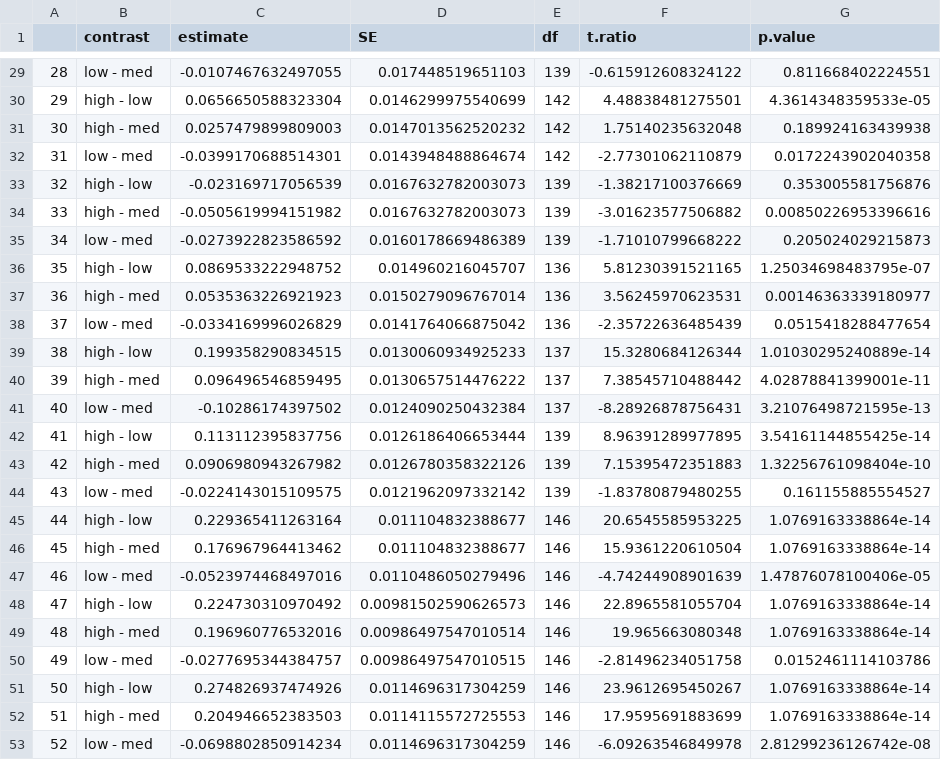
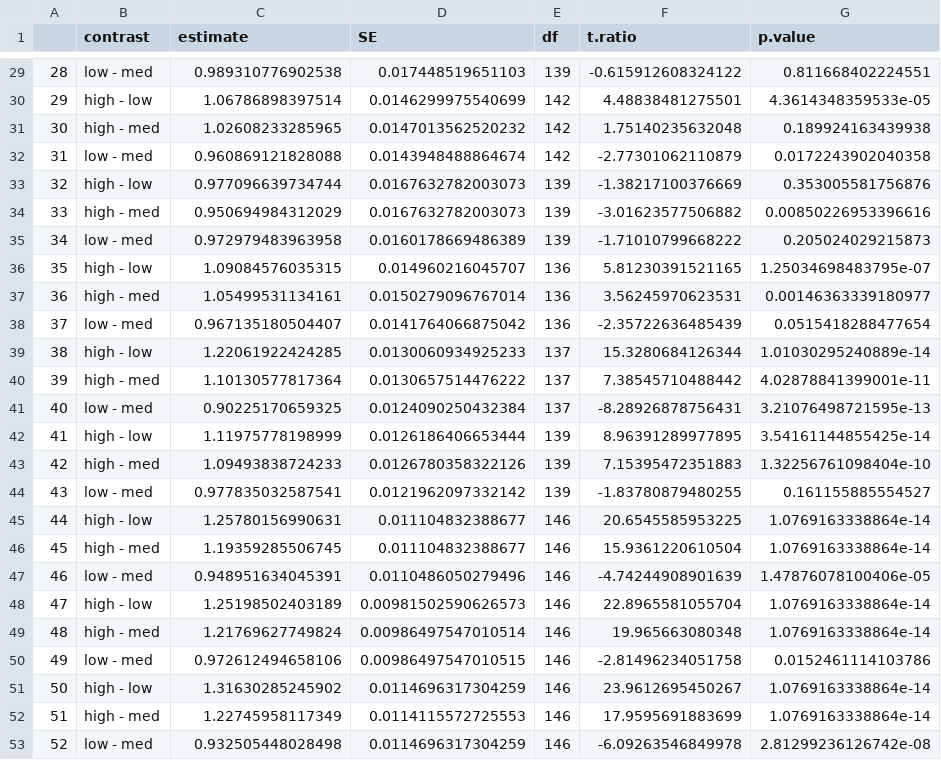
Before and after one commit to asbeagle/newGEM_SIR, a CSV file: Analysis Code/Covariation/Med_R0_simulations/Var_effects_on_peak_stats.csv, drawn as a sheet; only a part is shown, gaps mark what is left out; the diff covers the shown part only; the diff names each change by its address in the sheet, - before the commit and + after, or states it on an @@ line.

```diff
--- a/Analysis Code/Covariation/Med_R0_simulations/Var_effects_on_peak_stats.csv
+++ b/Analysis Code/Covariation/Med_R0_simulations/Var_effects_on_peak_stats.csv
-C29 (estimate): -0.0107467632497055
+C29 (estimate): 0.989310776902538
-C30 (estimate): 0.0656650588323304
+C30 (estimate): 1.06786898397514
-C31 (estimate): 0.0257479899809003
+C31 (estimate): 1.02608233285965
-C32 (estimate): -0.0399170688514301
+C32 (estimate): 0.960869121828088
-C33 (estimate): -0.023169717056539
+C33 (estimate): 0.977096639734744
-C34 (estimate): -0.0505619994151982
+C34 (estimate): 0.950694984312029
-C35 (estimate): -0.0273922823586592
+C35 (estimate): 0.972979483963958
-C36 (estimate): 0.0869533222948752
+C36 (estimate): 1.09084576035315
-C37 (estimate): 0.0535363226921923
+C37 (estimate): 1.05499531134161
-C38 (estimate): -0.0334169996026829
+C38 (estimate): 0.967135180504407
-C39 (estimate): 0.199358290834515
+C39 (estimate): 1.22061922424285
-C40 (estimate): 0.096496546859495
+C40 (estimate): 1.10130577817364
-C41 (estimate): -0.10286174397502
+C41 (estimate): 0.90225170659325
-C42 (estimate): 0.113112395837756
+C42 (estimate): 1.11975778198999
-C43 (estimate): 0.0906980943267982
+C43 (estimate): 1.09493838724233
-C44 (estimate): -0.0224143015109575
+C44 (estimate): 0.977835032587541
-C45 (estimate): 0.229365411263164
+C45 (estimate): 1.25780156990631
-C46 (estimate): 0.176967964413462
+C46 (estimate): 1.19359285506745
-C47 (estimate): -0.0523974468497016
+C47 (estimate): 0.948951634045391
-C48 (estimate): 0.224730310970492
+C48 (estimate): 1.25198502403189
-C49 (estimate): 0.196960776532016
+C49 (estimate): 1.21769627749824
-C50 (estimate): -0.0277695344384757
+C50 (estimate): 0.972612494658106
-C51 (estimate): 0.274826937474926
+C51 (estimate): 1.31630285245902
-C52 (estimate): 0.204946652383503
+C52 (estimate): 1.22745958117349
-C53 (estimate): -0.0698802850914234
+C53 (estimate): 0.932505448028498
```
Also changed, not shown: 27 edited cells elsewhere in this file, 2 other files.
